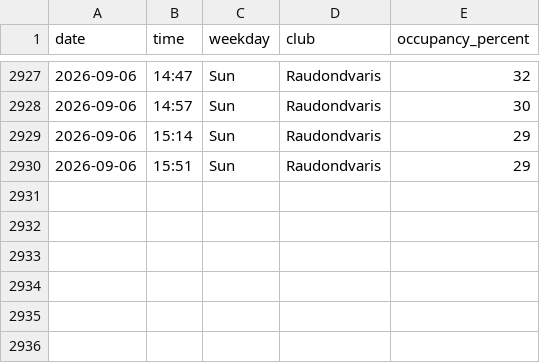
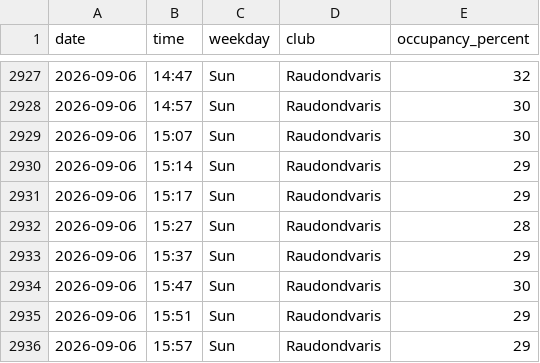
Before and after one commit to RimtasNoras/lemongym-occupancy, a CSV file: occupancy.csv, drawn as a sheet; only a part is shown, gaps mark what is left out; the diff names each change by its address in the sheet, - before the commit and + after, or states it on an @@ line.

```diff
--- a/occupancy.csv
+++ b/occupancy.csv
+row 2929: 2026-09-06 | 15:07 | Sun | Raudondvaris | 30
+row 2931: 2026-09-06 | 15:17 | Sun | Raudondvaris | 29
+row 2932: 2026-09-06 | 15:27 | Sun | Raudondvaris | 28
+row 2933: 2026-09-06 | 15:37 | Sun | Raudondvaris | 29
+row 2934: 2026-09-06 | 15:47 | Sun | Raudondvaris | 30
+row 2936: 2026-09-06 | 15:57 | Sun | Raudondvaris | 29
```
Also changed, not shown: 1 other file.
